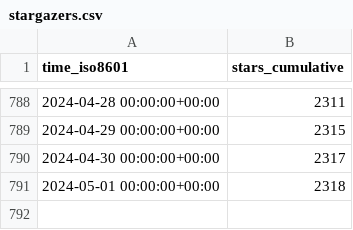
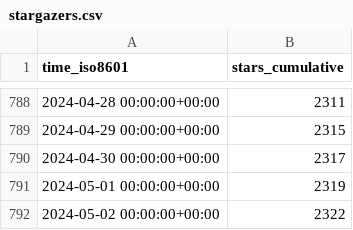
Before and after one commit to vladdoster/.github, a CSV file: zdharma-continuum/zinit/ghrs-data/stargazers.csv, drawn as a sheet; only a part is shown, gaps mark what is left out.

```diff
--- a/zdharma-continuum/zinit/ghrs-data/stargazers.csv
+++ b/zdharma-continuum/zinit/ghrs-data/stargazers.csv
@@ -790,2 +790,3 @@ time_iso8601,stars_cumulative
 2024-04-30 00:00:00+00:00,2317
-2024-05-01 00:00:00+00:00,2318
+2024-05-01 00:00:00+00:00,2319
+2024-05-02 00:00:00+00:00,2322
```
